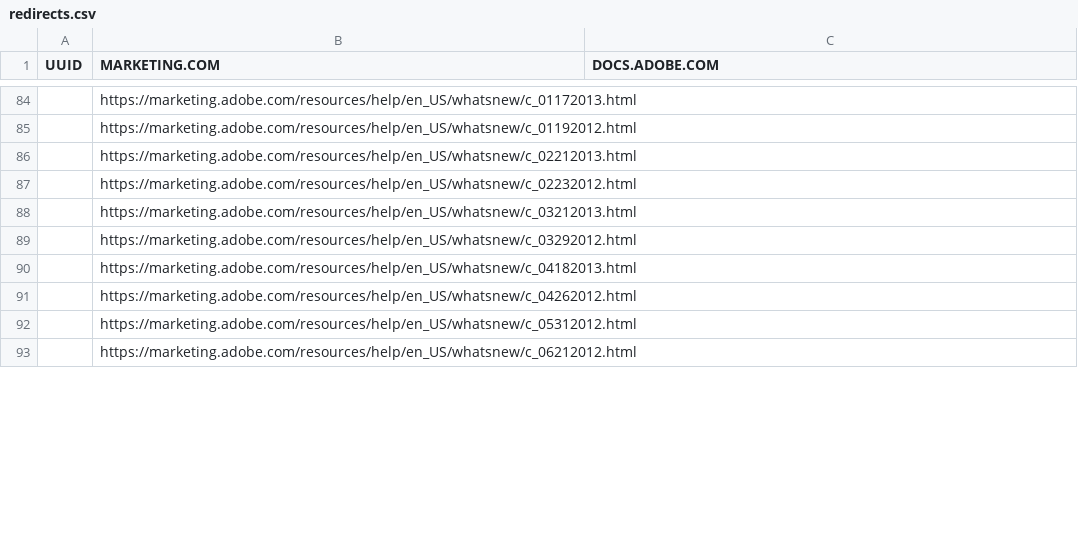
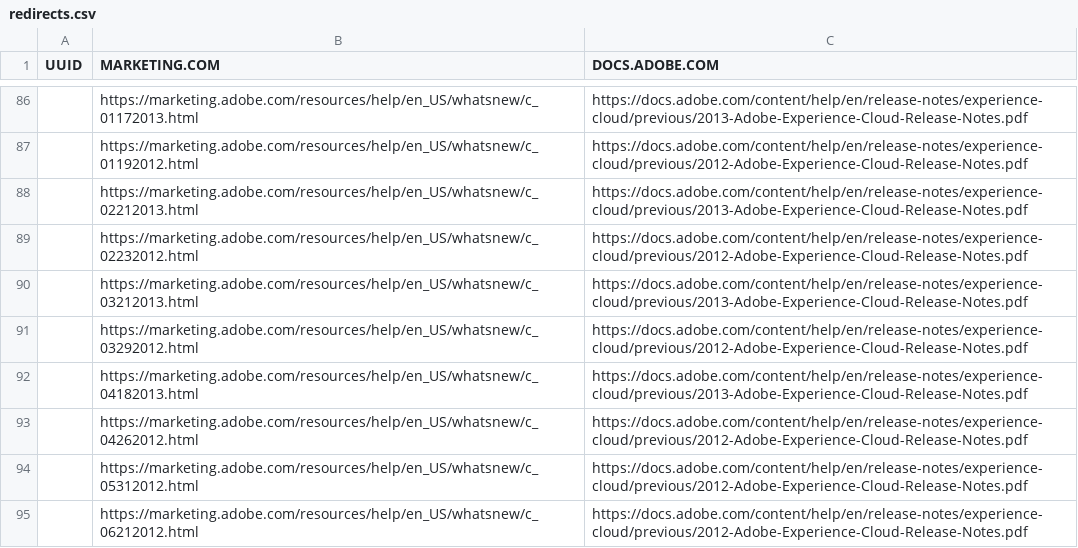
Before and after one commit to isabella232/release-notes.ko-KR, a CSV file: redirects.csv, drawn as a sheet; only a part is shown, gaps mark what is left out; addresses are those after the commit; the diff covers the shown part only; the diff names each change by its address in the sheet, - before the commit and + after, or states it on an @@ line.

```diff
--- a/redirects.csv
+++ b/redirects.csv
-C86 (DOCS.ADOBE.COM): (empty)
+C86 (DOCS.ADOBE.COM): https://docs.adobe.com/content/help/en/release-notes/experience-cloud/previous/2013-Adobe-Experience-Cloud-Release-Notes.pdf
-C87 (DOCS.ADOBE.COM): (empty)
+C87 (DOCS.ADOBE.COM): https://docs.adobe.com/content/help/en/release-notes/experience-cloud/previous/2012-Adobe-Experience-Cloud-Release-Notes.pdf
-C88 (DOCS.ADOBE.COM): (empty)
+C88 (DOCS.ADOBE.COM): https://docs.adobe.com/content/help/en/release-notes/experience-cloud/previous/2013-Adobe-Experience-Cloud-Release-Notes.pdf
-C89 (DOCS.ADOBE.COM): (empty)
+C89 (DOCS.ADOBE.COM): https://docs.adobe.com/content/help/en/release-notes/experience-cloud/previous/2012-Adobe-Experience-Cloud-Release-Notes.pdf
-C90 (DOCS.ADOBE.COM): (empty)
+C90 (DOCS.ADOBE.COM): https://docs.adobe.com/content/help/en/release-notes/experience-cloud/previous/2013-Adobe-Experience-Cloud-Release-Notes.pdf
-C91 (DOCS.ADOBE.COM): (empty)
+C91 (DOCS.ADOBE.COM): https://docs.adobe.com/content/help/en/release-notes/experience-cloud/previous/2012-Adobe-Experience-Cloud-Release-Notes.pdf
-C92 (DOCS.ADOBE.COM): (empty)
+C92 (DOCS.ADOBE.COM): https://docs.adobe.com/content/help/en/release-notes/experience-cloud/previous/2013-Adobe-Experience-Cloud-Release-Notes.pdf
-C93:C95 (DOCS.ADOBE.COM): (empty)
+C93:C95 (DOCS.ADOBE.COM): https://docs.adobe.com/content/help/en/release-notes/experience-cloud/previous/2012-Adobe-Experience-Cloud-Release-Notes.pdf
```
Also changed, not shown: 2 added rows and 38 edited cells elsewhere in this file.
